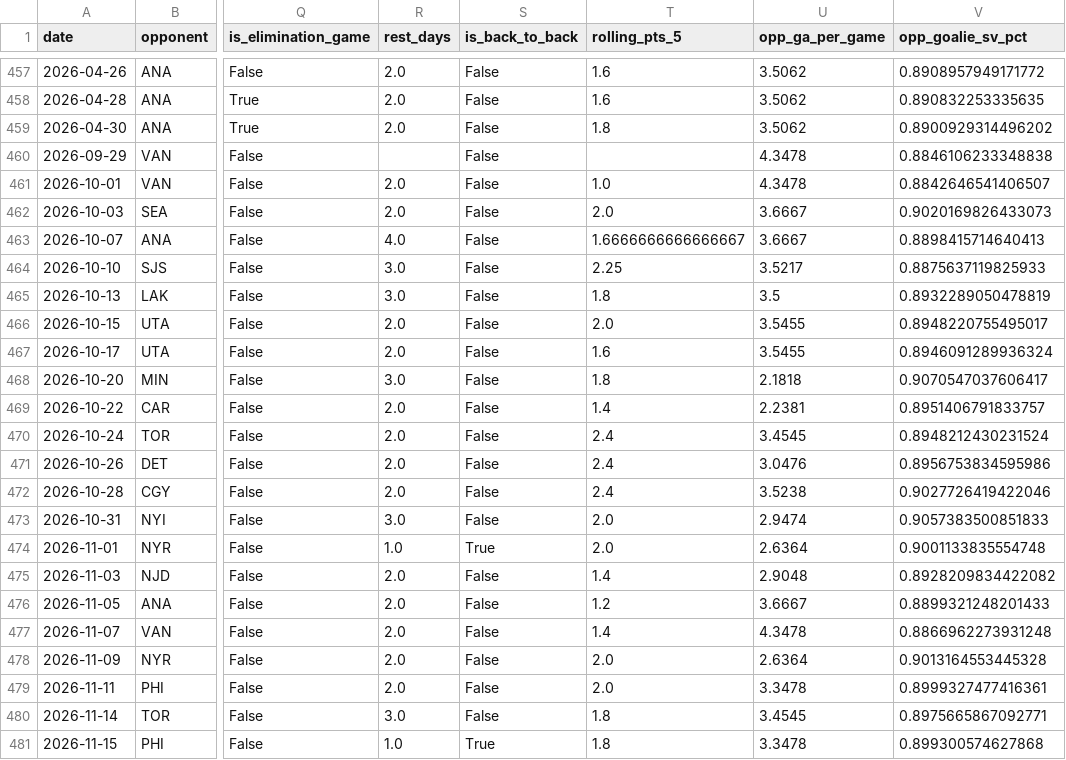
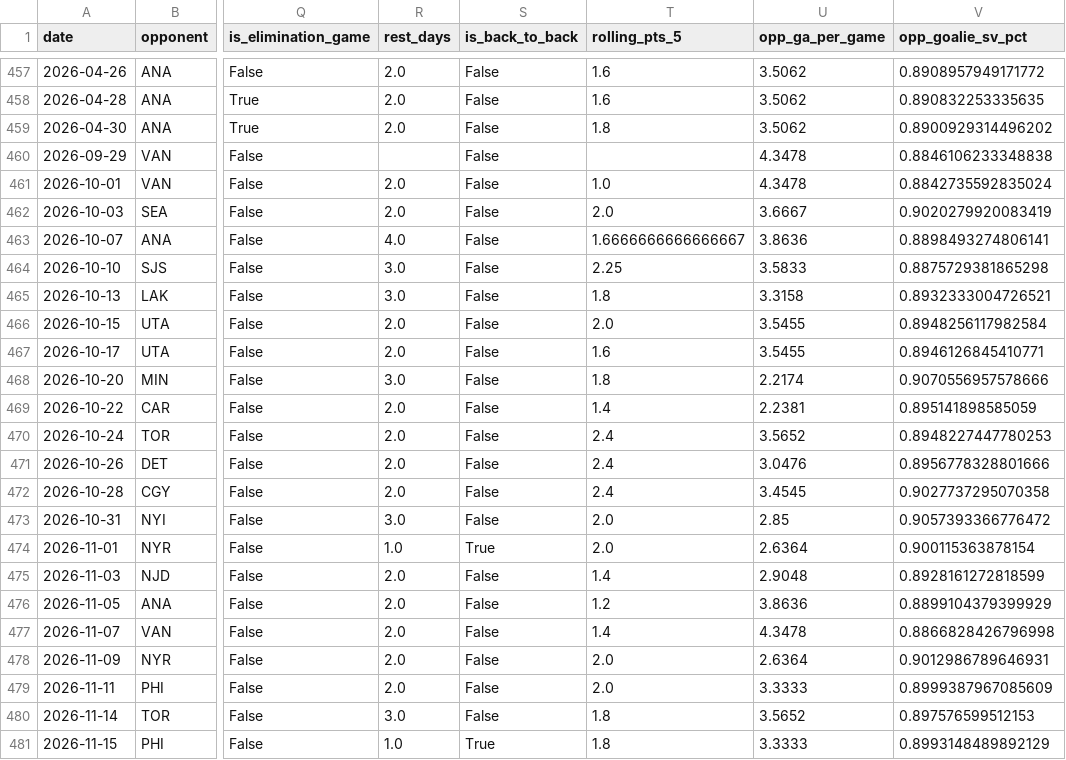
Before and after one commit to KylanHuynh7/Variance97, a CSV file: data/draisaitl_game_log_clean.csv, drawn as a sheet; only a part is shown, gaps mark what is left out; the diff covers the shown part only; the diff names each change by its address in the sheet, - before the commit and + after, or states it on an @@ line.

```diff
--- a/data/draisaitl_game_log_clean.csv
+++ b/data/draisaitl_game_log_clean.csv
-V461 (opp_goalie_sv_pct): 0.8842646541406507
+V461 (opp_goalie_sv_pct): 0.8842735592835024
-V462 (opp_goalie_sv_pct): 0.9020169826433073
+V462 (opp_goalie_sv_pct): 0.9020279920083419
-U463 (opp_ga_per_game): 3.6667
+U463 (opp_ga_per_game): 3.8636
-V463 (opp_goalie_sv_pct): 0.8898415714640413
+V463 (opp_goalie_sv_pct): 0.8898493274806141
-U464 (opp_ga_per_game): 3.5217
+U464 (opp_ga_per_game): 3.5833
-V464 (opp_goalie_sv_pct): 0.8875637119825933
+V464 (opp_goalie_sv_pct): 0.8875729381865298
-U465 (opp_ga_per_game): 3.5
+U465 (opp_ga_per_game): 3.3158
-V465 (opp_goalie_sv_pct): 0.8932289050478819
+V465 (opp_goalie_sv_pct): 0.8932333004726521
-V466 (opp_goalie_sv_pct): 0.8948220755495017
+V466 (opp_goalie_sv_pct): 0.8948256117982584
-V467 (opp_goalie_sv_pct): 0.8946091289936324
+V467 (opp_goalie_sv_pct): 0.8946126845410771
-U468 (opp_ga_per_game): 2.1818
+U468 (opp_ga_per_game): 2.2174
-V468 (opp_goalie_sv_pct): 0.9070547037606417
+V468 (opp_goalie_sv_pct): 0.9070556957578666
-V469 (opp_goalie_sv_pct): 0.8951406791833757
+V469 (opp_goalie_sv_pct): 0.895141898585059
-U470 (opp_ga_per_game): 3.4545
+U470 (opp_ga_per_game): 3.5652
-V470 (opp_goalie_sv_pct): 0.8948212430231524
+V470 (opp_goalie_sv_pct): 0.8948227447780253
-V471 (opp_goalie_sv_pct): 0.8956753834595986
+V471 (opp_goalie_sv_pct): 0.8956778328801666
-U472 (opp_ga_per_game): 3.5238
+U472 (opp_ga_per_game): 3.4545
-V472 (opp_goalie_sv_pct): 0.9027726419422046
+V472 (opp_goalie_sv_pct): 0.9027737295070358
-U473 (opp_ga_per_game): 2.9474
+U473 (opp_ga_per_game): 2.85
-V473 (opp_goalie_sv_pct): 0.9057383500851833
+V473 (opp_goalie_sv_pct): 0.9057393366776472
-V474 (opp_goalie_sv_pct): 0.9001133835554748
+V474 (opp_goalie_sv_pct): 0.900115363878154
-V475 (opp_goalie_sv_pct): 0.8928209834422082
+V475 (opp_goalie_sv_pct): 0.8928161272818599
-U476 (opp_ga_per_game): 3.6667
+U476 (opp_ga_per_game): 3.8636
-V476 (opp_goalie_sv_pct): 0.8899321248201433
+V476 (opp_goalie_sv_pct): 0.8899104379399929
-V477 (opp_goalie_sv_pct): 0.8866962273931248
+V477 (opp_goalie_sv_pct): 0.8866828426796998
-V478 (opp_goalie_sv_pct): 0.9013164553445328
+V478 (opp_goalie_sv_pct): 0.9012986789646931
-U479 (opp_ga_per_game): 3.3478
+U479 (opp_ga_per_game): 3.3333
-V479 (opp_goalie_sv_pct): 0.8999327477416361
+V479 (opp_goalie_sv_pct): 0.8999387967085609
-U480 (opp_ga_per_game): 3.4545
+U480 (opp_ga_per_game): 3.5652
-V480 (opp_goalie_sv_pct): 0.8975665867092771
+V480 (opp_goalie_sv_pct): 0.897576599512153
-U481 (opp_ga_per_game): 3.3478
+U481 (opp_ga_per_game): 3.3333
-V481 (opp_goalie_sv_pct): 0.899300574627868
+V481 (opp_goalie_sv_pct): 0.8993148489892129
```
Also changed, not shown: 1 added row elsewhere in this file, data/draisaitl_nhl_log.csv, data/eichel_game_log_clean.csv, 10 other files.
